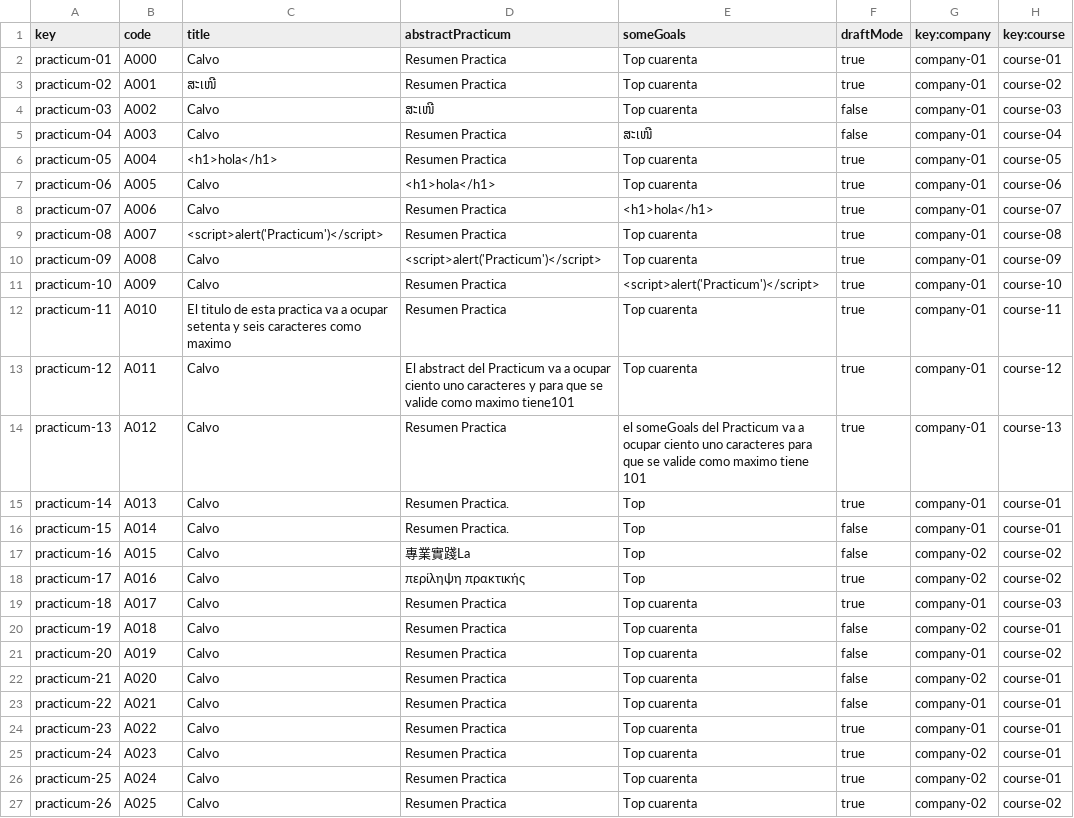
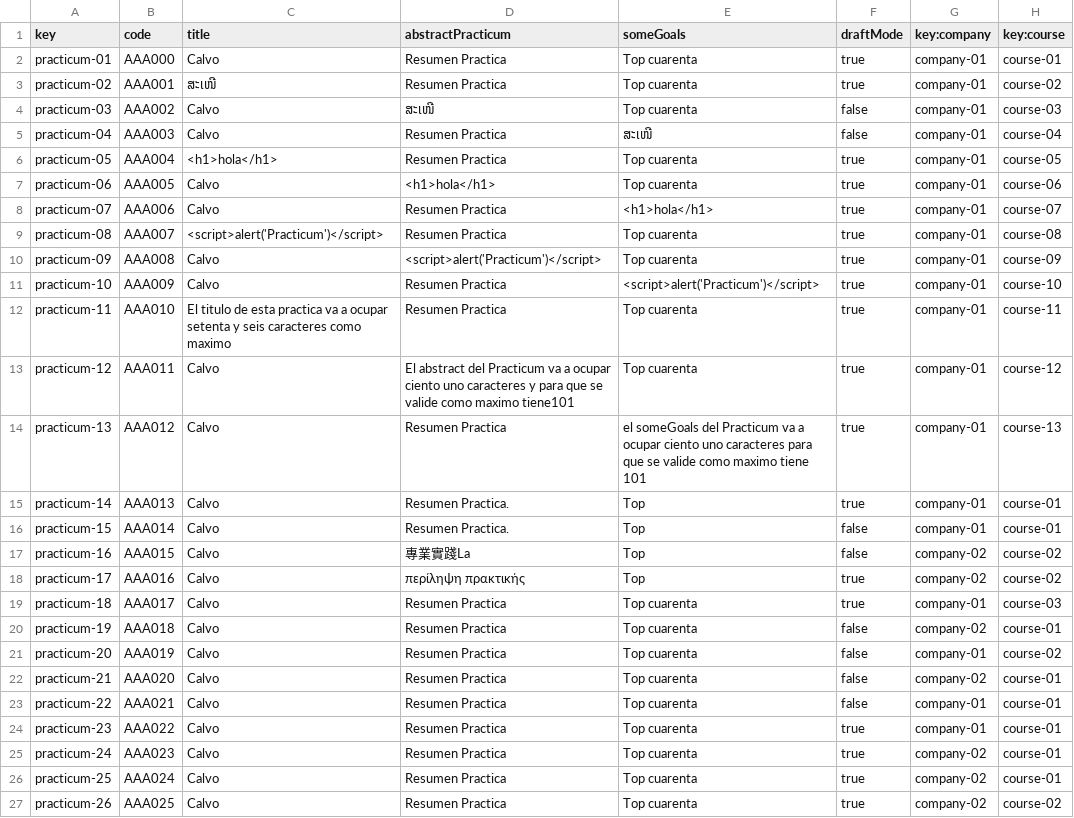
Before and after one commit to marizqlav/Acme-L3-C1.04.14, a CSV file: src/main/webapp/WEB-INF/resources/sample-data/practicum.csv, drawn as a sheet.

```diff
--- a/src/main/webapp/WEB-INF/resources/sample-data/practicum.csv
+++ b/src/main/webapp/WEB-INF/resources/sample-data/practicum.csv
@@ -1,27 +1,27 @@
 key,code,title,abstractPracticum,someGoals,draftMode,key:company,key:course
-practicum-01,A000,Calvo,Resumen Practica,Top cuarenta,true,company-01,course-01
-practicum-02,A001,ສະເໜີ,Resumen Practica,Top cuarenta,true,company-01,course-02
-practicum-03,A002,Calvo,ສະເໜີ,Top cuarenta,false,company-01,course-03
-practicum-04,A003,Calvo,Resumen Practica,ສະເໜີ,false,company-01,course-04
-practicum-05,A004,<h1>hola</h1>,Resumen Practica,Top cuarenta,true,company-01,course-05
-practicum-06,A005,Calvo,<h1>hola</h1>,Top cuarenta,true,company-01,course-06
-practicum-07,A006,Calvo,Resumen Practica,<h1>hola</h1>,true,company-01,course-07
-practicum-08,A007,<script>alert('Practicum')</script>,Resumen Practica,Top cuarenta,true,company-01,course-08
-practicum-09,A008,Calvo,<script>alert('Practicum')</script>,Top cuarenta,true,company-01,course-09
-practicum-10,A009,Calvo,Resumen Practica,<script>alert('Practicum')</script>,true,company-01,course-10
-practicum-11,A010,El titulo de esta practica va a ocupar setenta y seis caracteres como maximo,Resumen Practica,Top cuarenta,true,company-01,course-11
-practicum-12,A011,Calvo,El abstract del Practicum va a ocupar ciento uno caracteres y para que se valide como maximo tiene101,Top cuarenta,true,company-01,course-12
-practicum-13,A012,Calvo,Resumen Practica,el someGoals del Practicum va a ocupar ciento uno caracteres para que se valide como maximo tiene 101,true,company-01,course-13
-practicum-14,A013,Calvo,Resumen Practica.,"Top",true,company-01,course-01
-practicum-15,A014,Calvo,Resumen Practica.,"Top",false,company-01,course-01
-practicum-16,A015,Calvo,專業實踐La,"Top",false,company-02,course-02
-practicum-17,A016,Calvo,περίληψη πρακτικής,"Top",true,company-02,course-02
-practicum-18,A017,Calvo,Resumen Practica,Top cuarenta,true,company-01,course-03
-practicum-19,A018,Calvo,Resumen Practica,Top cuarenta,false,company-02,course-01
-practicum-20,A019,Calvo,Resumen Practica,Top cuarenta,false,company-01,course-02
-practicum-21,A020,Calvo,Resumen Practica,Top cuarenta,false,company-02,course-01
-practicum-22,A021,Calvo,Resumen Practica,Top cuarenta,false,company-01,course-01
-practicum-23,A022,Calvo,Resumen Practica,Top cuarenta,true,company-01,course-01
-practicum-24,A023,Calvo,Resumen Practica,Top cuarenta,true,company-02,course-01
-practicum-25,A024,Calvo,Resumen Practica,Top cuarenta,true,company-02,course-01
-practicum-26,A025,Calvo,Resumen Practica,Top cuarenta,true,company-02,course-02
+practicum-01,AAA000,Calvo,Resumen Practica,Top cuarenta,true,company-01,course-01
+practicum-02,AAA001,ສະເໜີ,Resumen Practica,Top cuarenta,true,company-01,course-02
+practicum-03,AAA002,Calvo,ສະເໜີ,Top cuarenta,false,company-01,course-03
+practicum-04,AAA003,Calvo,Resumen Practica,ສະເໜີ,false,company-01,course-04
+practicum-05,AAA004,<h1>hola</h1>,Resumen Practica,Top cuarenta,true,company-01,course-05
+practicum-06,AAA005,Calvo,<h1>hola</h1>,Top cuarenta,true,company-01,course-06
+practicum-07,AAA006,Calvo,Resumen Practica,<h1>hola</h1>,true,company-01,course-07
+practicum-08,AAA007,<script>alert('Practicum')</script>,Resumen Practica,Top cuarenta,true,company-01,course-08
+practicum-09,AAA008,Calvo,<script>alert('Practicum')</script>,Top cuarenta,true,company-01,course-09
+practicum-10,AAA009,Calvo,Resumen Practica,<script>alert('Practicum')</script>,true,company-01,course-10
+practicum-11,AAA010,El titulo de esta practica va a ocupar setenta y seis caracteres como maximo,Resumen Practica,Top cuarenta,true,company-01,course-11
+practicum-12,AAA011,Calvo,El abstract del Practicum va a ocupar ciento uno caracteres y para que se valide como maximo tiene101,Top cuarenta,true,company-01,course-12
+practicum-13,AAA012,Calvo,Resumen Practica,el someGoals del Practicum va a ocupar ciento uno caracteres para que se valide como maximo tiene 101,true,company-01,course-13
+practicum-14,AAA013,Calvo,Resumen Practica.,"Top",true,company-01,course-01
+practicum-15,AAA014,Calvo,Resumen Practica.,"Top",false,company-01,course-01
+practicum-16,AAA015,Calvo,專業實踐La,"Top",false,company-02,course-02
+practicum-17,AAA016,Calvo,περίληψη πρακτικής,"Top",true,company-02,course-02
+practicum-18,AAA017,Calvo,Resumen Practica,Top cuarenta,true,company-01,course-03
+practicum-19,AAA018,Calvo,Resumen Practica,Top cuarenta,false,company-02,course-01
+practicum-20,AAA019,Calvo,Resumen Practica,Top cuarenta,false,company-01,course-02
+practicum-21,AAA020,Calvo,Resumen Practica,Top cuarenta,false,company-02,course-01
+practicum-22,AAA021,Calvo,Resumen Practica,Top cuarenta,false,company-01,course-01
+practicum-23,AAA022,Calvo,Resumen Practica,Top cuarenta,true,company-01,course-01
+practicum-24,AAA023,Calvo,Resumen Practica,Top cuarenta,true,company-02,course-01
+practicum-25,AAA024,Calvo,Resumen Practica,Top cuarenta,true,company-02,course-01
+practicum-26,AAA025,Calvo,Resumen Practica,Top cuarenta,true,company-02,course-02
```
Also changed, not shown: 1 other file.
